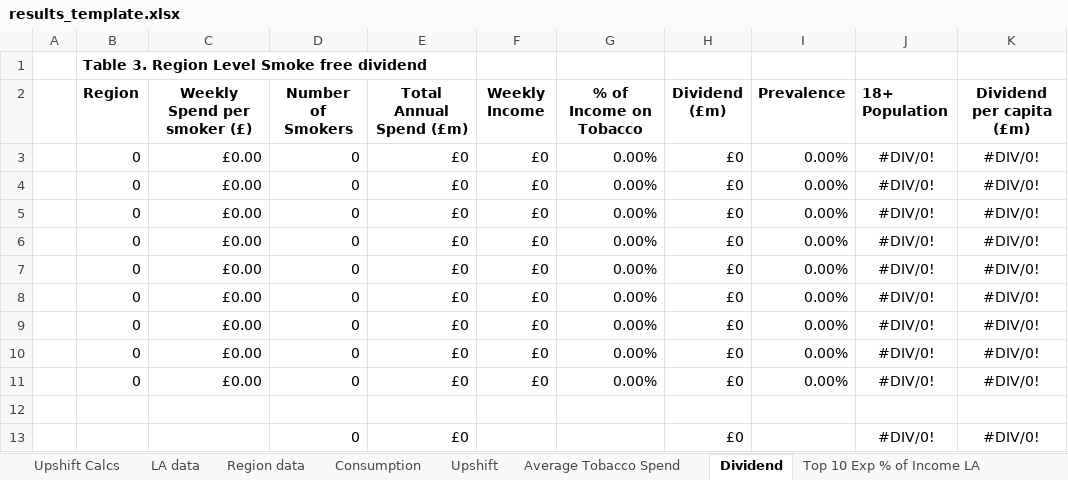
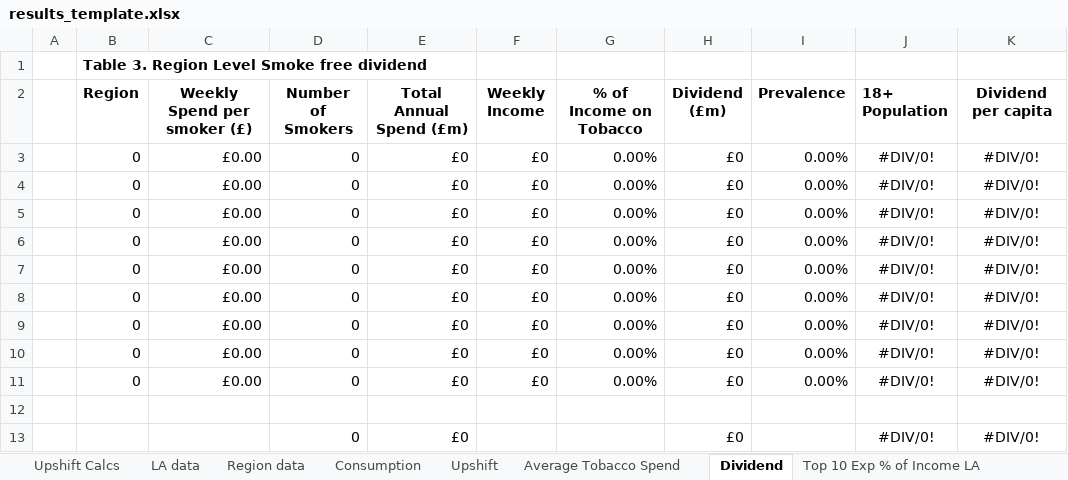
Before and after one commit to STAPM/smoke-free-dividend, an Excel workbook: templates/results_template.xlsx, sheet Dividend, drawn as a sheet; values as stored, in another font and other column widths than the file's, no borders; the diff names each change by its address in the sheet, - before the commit and + after, or states it on an @@ line.

Commit message:
add dividend per capita to the output tables

```diff
--- a/templates/results_template.xlsx (sheet Dividend)
+++ b/templates/results_template.xlsx (sheet Dividend)
-K2: Dividend per capita (£m)
+K2: Dividend per capita
```
Also changed, not shown: sheet Top 10 Exp % of Income LA, sheet Bottom 10 Exp % of Income LA.
